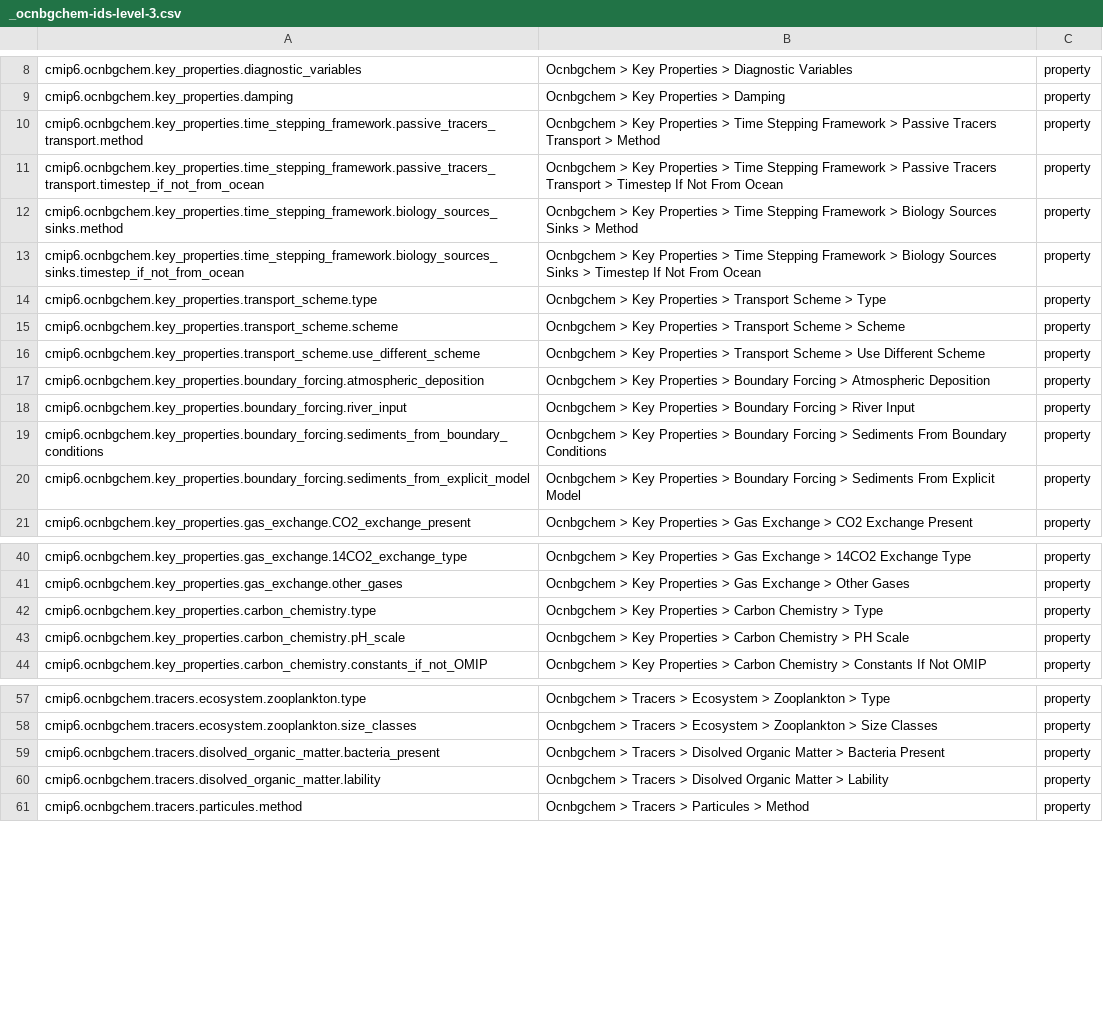
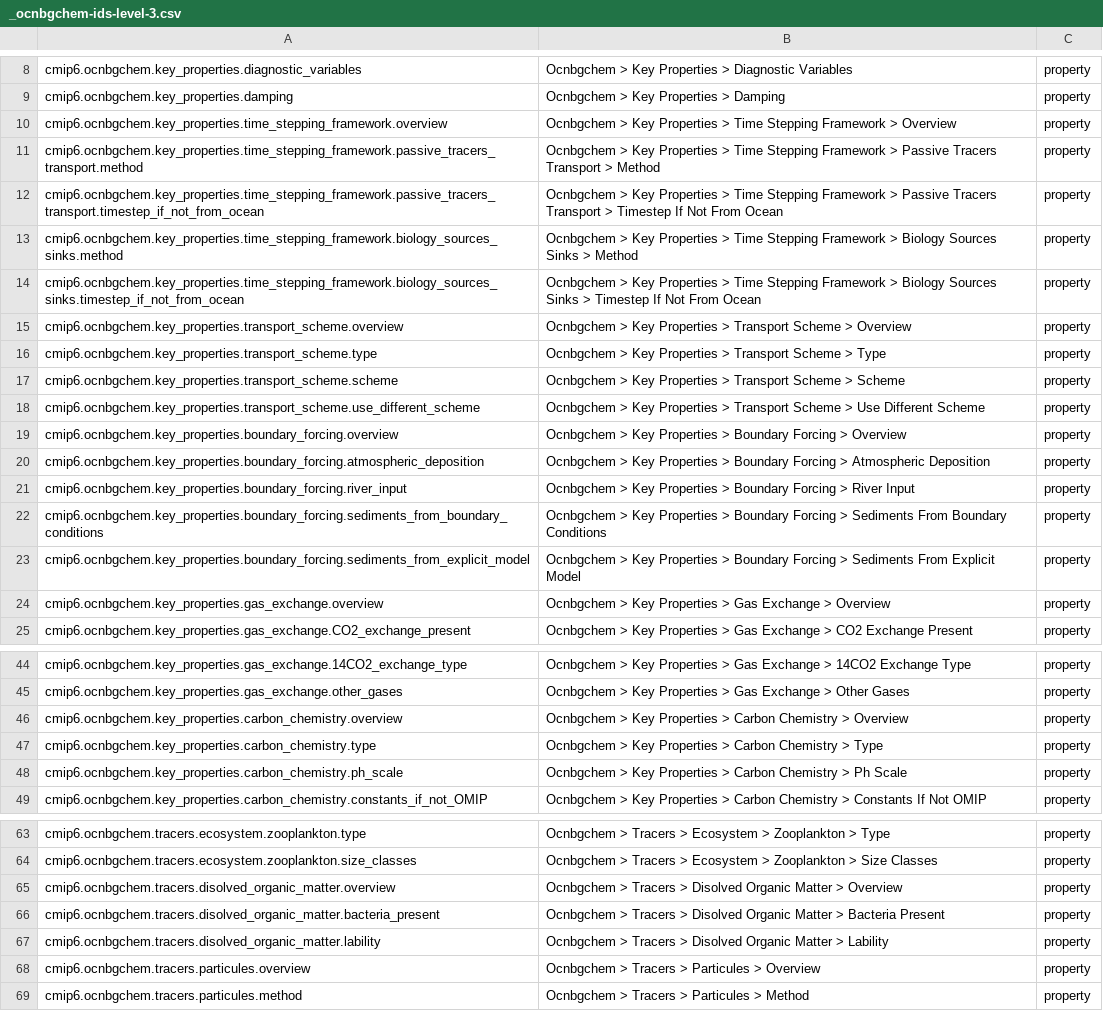
Before and after one commit to ES-DOC/cmip6-specializations-ocnbgchem, a CSV file: _ocnbgchem-ids-level-3.csv, drawn as a sheet; only a part is shown, gaps mark what is left out; the diff covers the shown part only.

```diff
--- a/_ocnbgchem-ids-level-3.csv
+++ b/_ocnbgchem-ids-level-3.csv
@@ -9,2 +9,3 @@ cmip6.ocnbgchem.key_properties.diagnostic_variables, Ocnbgchem > Key Properties
 cmip6.ocnbgchem.key_properties.damping, Ocnbgchem > Key Properties > Damping, property
+cmip6.ocnbgchem.key_properties.time_stepping_framework.overview, Ocnbgchem > Key Properties > Time Stepping Framework > Overview, property
 cmip6.ocnbgchem.key_properties.time_stepping_framework.passive_tracers_transport.method, Ocnbgchem > Key Properties > Time Stepping Framework > Passive Tracers Transport > Method, property
@@ -13,2 +14,3 @@ cmip6.ocnbgchem.key_properties.time_stepping_framework.biology_sources_sinks.met
 cmip6.ocnbgchem.key_properties.time_stepping_framework.biology_sources_sinks.timestep_if_not_from_ocean, Ocnbgchem > Key Properties > Time Stepping Framework > Biology Sources Sinks > Timestep If Not From Ocean, property
+cmip6.ocnbgchem.key_properties.transport_scheme.overview, Ocnbgchem > Key Properties > Transport Scheme > Overview, property
 cmip6.ocnbgchem.key_properties.transport_scheme.type, Ocnbgchem > Key Properties > Transport Scheme > Type, property
@@ -16,2 +18,3 @@ cmip6.ocnbgchem.key_properties.transport_scheme.scheme, Ocnbgchem > Key Properti
 cmip6.ocnbgchem.key_properties.transport_scheme.use_different_scheme, Ocnbgchem > Key Properties > Transport Scheme > Use Different Scheme, property
+cmip6.ocnbgchem.key_properties.boundary_forcing.overview, Ocnbgchem > Key Properties > Boundary Forcing > Overview, property
 cmip6.ocnbgchem.key_properties.boundary_forcing.atmospheric_deposition, Ocnbgchem > Key Properties > Boundary Forcing > Atmospheric Deposition, property
@@ -20,2 +23,3 @@ cmip6.ocnbgchem.key_properties.boundary_forcing.sediments_from_boundary_conditio
 cmip6.ocnbgchem.key_properties.boundary_forcing.sediments_from_explicit_model, Ocnbgchem > Key Properties > Boundary Forcing > Sediments From Explicit Model, property
+cmip6.ocnbgchem.key_properties.gas_exchange.overview, Ocnbgchem > Key Properties > Gas Exchange > Overview, property
 cmip6.ocnbgchem.key_properties.gas_exchange.CO2_exchange_present, Ocnbgchem > Key Properties > Gas Exchange > CO2 Exchange Present, property
@@ -41,4 +45,5 @@ cmip6.ocnbgchem.key_properties.gas_exchange.14CO2_exchange_type, Ocnbgchem > Key
 cmip6.ocnbgchem.key_properties.gas_exchange.other_gases, Ocnbgchem > Key Properties > Gas Exchange > Other Gases, property
+cmip6.ocnbgchem.key_properties.carbon_chemistry.overview, Ocnbgchem > Key Properties > Carbon Chemistry > Overview, property
 cmip6.ocnbgchem.key_properties.carbon_chemistry.type, Ocnbgchem > Key Properties > Carbon Chemistry > Type, property
-cmip6.ocnbgchem.key_properties.carbon_chemistry.pH_scale, Ocnbgchem > Key Properties > Carbon Chemistry > PH Scale, property
+cmip6.ocnbgchem.key_properties.carbon_chemistry.ph_scale, Ocnbgchem > Key Properties > Carbon Chemistry > Ph Scale, property
 cmip6.ocnbgchem.key_properties.carbon_chemistry.constants_if_not_OMIP, Ocnbgchem > Key Properties > Carbon Chemistry > Constants If Not OMIP, property
@@ -58,4 +64,6 @@ cmip6.ocnbgchem.tracers.ecosystem.zooplankton.type, Ocnbgchem > Tracers > Ecosys
 cmip6.ocnbgchem.tracers.ecosystem.zooplankton.size_classes, Ocnbgchem > Tracers > Ecosystem > Zooplankton > Size Classes, property
+cmip6.ocnbgchem.tracers.disolved_organic_matter.overview, Ocnbgchem > Tracers > Disolved Organic Matter > Overview, property
 cmip6.ocnbgchem.tracers.disolved_organic_matter.bacteria_present, Ocnbgchem > Tracers > Disolved Organic Matter > Bacteria Present, property
 cmip6.ocnbgchem.tracers.disolved_organic_matter.lability, Ocnbgchem > Tracers > Disolved Organic Matter > Lability, property
+cmip6.ocnbgchem.tracers.particules.overview, Ocnbgchem > Tracers > Particules > Overview, property
 cmip6.ocnbgchem.tracers.particules.method, Ocnbgchem > Tracers > Particules > Method, property
```
Also changed, not shown: 2 added rows elsewhere in this file, 11 other files.
